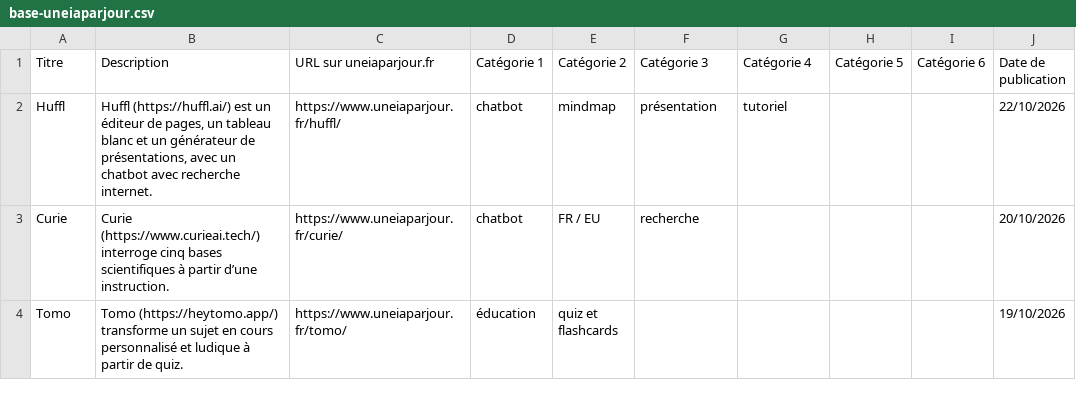
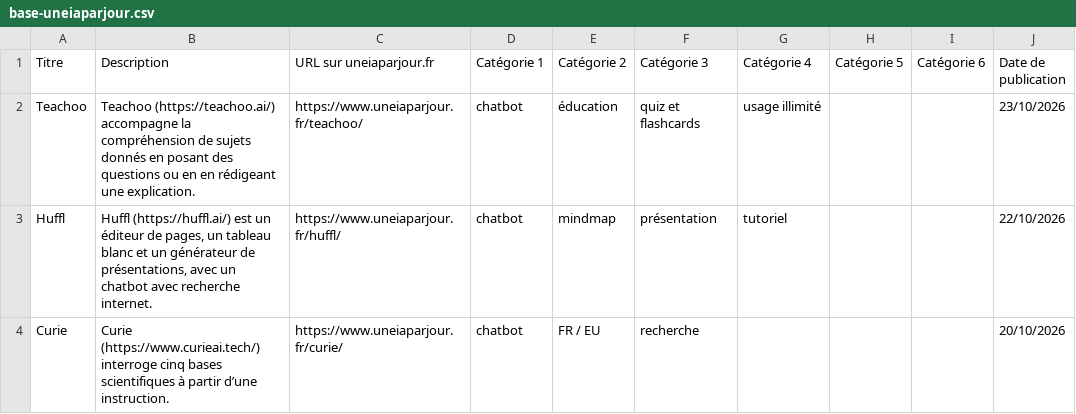
Before and after one commit to uneIAparjour/base, a CSV file: base-uneiaparjour.csv, drawn as a sheet; only a part is shown; the shorter side is filled out with more unchanged rows; the diff names each change by its address in the sheet, - before the commit and + after, or states it on an @@ line.

```diff
--- a/base-uneiaparjour.csv
+++ b/base-uneiaparjour.csv
+row 2: Teachoo | Teachoo (https://teachoo.ai/) accompagne la compréhension de sujets donnés en posant des questions ou en en rédigeant une explication. | https://www.uneiaparjour.fr/teachoo/ | chatbot | éducation | quiz et flashcards | usage illimité |  |  | 23/10/2026
```
Also changed, not shown: 3 other files.
